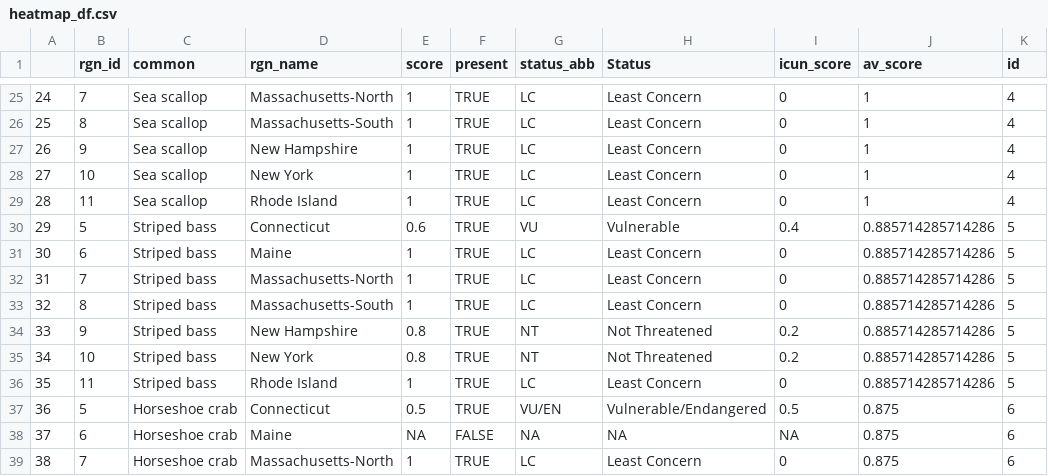
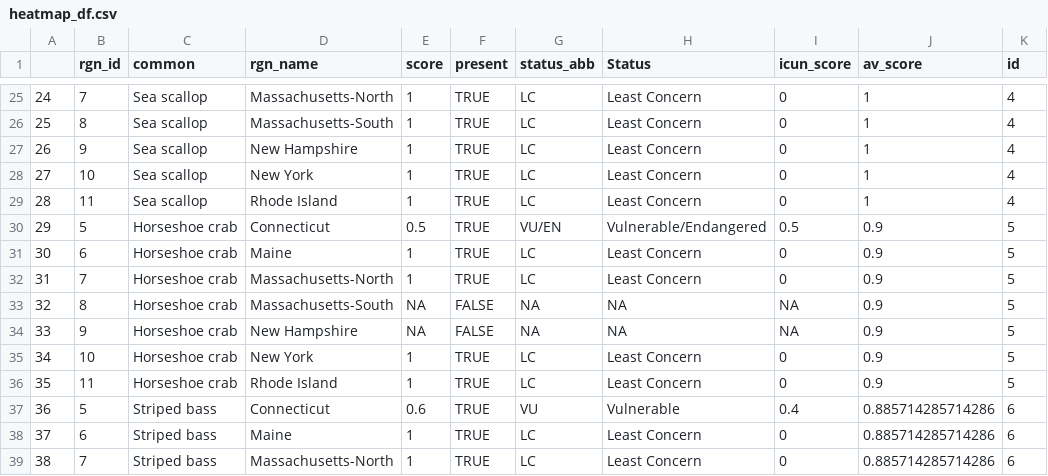
Before and after one commit to OHI-Northeast/ne-prep, a CSV file: prep/sop/ico/data/heatmap_df.csv, drawn as a sheet; only a part is shown, gaps mark what is left out; the diff covers the shown part only.

```diff
--- a/prep/sop/ico/data/heatmap_df.csv
+++ b/prep/sop/ico/data/heatmap_df.csv
@@ -29,11 +29,11 @@
 "28",11,"Sea scallop","Rhode Island",1,TRUE,"LC","Least Concern",0,1,4
-"29",5,"Striped bass","Connecticut",0.6,TRUE,"VU","Vulnerable",0.4,0.885714285714286,5
-"30",6,"Striped bass","Maine",1,TRUE,"LC","Least Concern",0,0.885714285714286,5
-"31",7,"Striped bass","Massachusetts-North",1,TRUE,"LC","Least Concern",0,0.885714285714286,5
-"32",8,"Striped bass","Massachusetts-South",1,TRUE,"LC","Least Concern",0,0.885714285714286,5
-"33",9,"Striped bass","New Hampshire",0.8,TRUE,"NT","Not Threatened",0.2,0.885714285714286,5
-"34",10,"Striped bass","New York",0.8,TRUE,"NT","Not Threatened",0.2,0.885714285714286,5
-"35",11,"Striped bass","Rhode Island",1,TRUE,"LC","Least Concern",0,0.885714285714286,5
-"36",5,"Horseshoe crab","Connecticut",0.5,TRUE,"VU/EN","Vulnerable/Endangered",0.5,0.875,6
-"37",6,"Horseshoe crab","Maine",NA,FALSE,NA,NA,NA,0.875,6
-"38",7,"Horseshoe crab","Massachusetts-North",1,TRUE,"LC","Least Concern",0,0.875,6
+"29",5,"Horseshoe crab","Connecticut",0.5,TRUE,"VU/EN","Vulnerable/Endangered",0.5,0.9,5
+"30",6,"Horseshoe crab","Maine",1,TRUE,"LC","Least Concern",0,0.9,5
+"31",7,"Horseshoe crab","Massachusetts-North",1,TRUE,"LC","Least Concern",0,0.9,5
+"32",8,"Horseshoe crab","Massachusetts-South",NA,FALSE,NA,NA,NA,0.9,5
+"33",9,"Horseshoe crab","New Hampshire",NA,FALSE,NA,NA,NA,0.9,5
+"34",10,"Horseshoe crab","New York",1,TRUE,"LC","Least Concern",0,0.9,5
+"35",11,"Horseshoe crab","Rhode Island",1,TRUE,"LC","Least Concern",0,0.9,5
+"36",5,"Striped bass","Connecticut",0.6,TRUE,"VU","Vulnerable",0.4,0.885714285714286,6
+"37",6,"Striped bass","Maine",1,TRUE,"LC","Least Concern",0,0.885714285714286,6
+"38",7,"Striped bass","Massachusetts-North",1,TRUE,"LC","Least Concern",0,0.885714285714286,6
```
Also changed, not shown: 22 edited cells elsewhere in this file, prep/sop/ico/data/table_ico_sp_status_by_rgn.csv, 6 other files.
